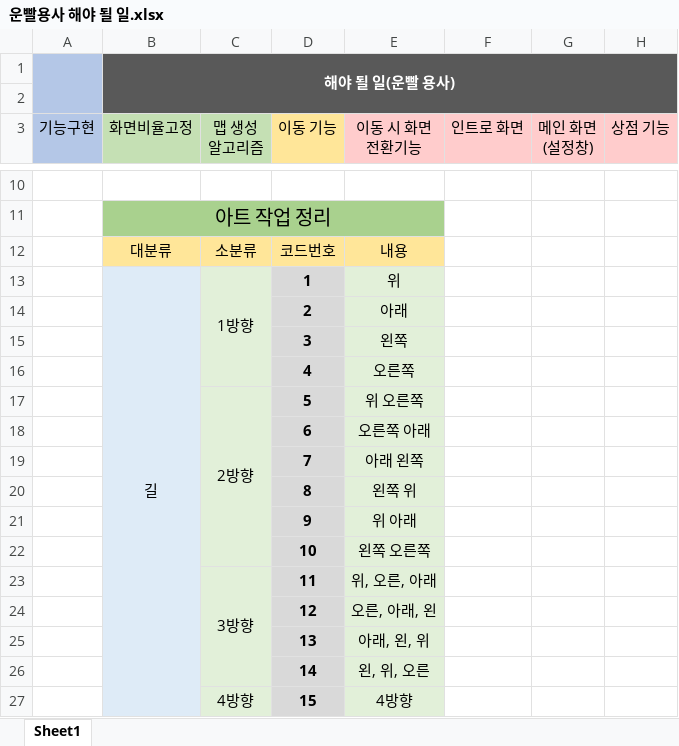
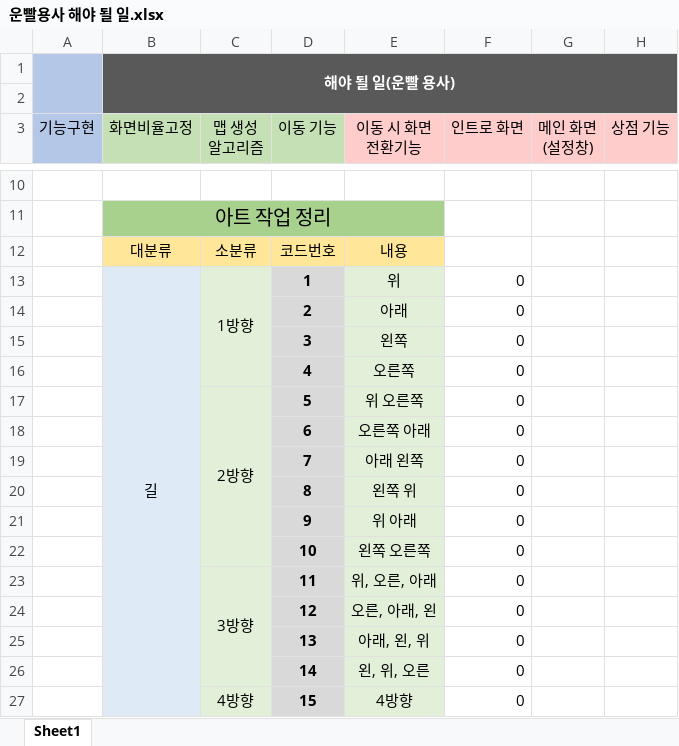
Before and after one commit to ChanMin0334/OnlyLuckHero, an Excel workbook: 기획/운빨용사 해야 될 일.xlsx, sheet Sheet1, drawn as a sheet; only a part is shown, gaps mark what is left out; values as stored, in another font and other column widths than the file's, no borders; the diff names each change by its address in the sheet, - before the commit and + after, or states it on an @@ line.

```diff
--- a/기획/운빨용사 해야 될 일.xlsx (sheet Sheet1)
+++ b/기획/운빨용사 해야 될 일.xlsx (sheet Sheet1)
-D3 fill: #FFE699
+D3 fill: #C5E0B4
-F13:F27 (인트로 화면): (empty)
+F13:F27 (인트로 화면): 0
```
Also changed, not shown: 5 other files.
